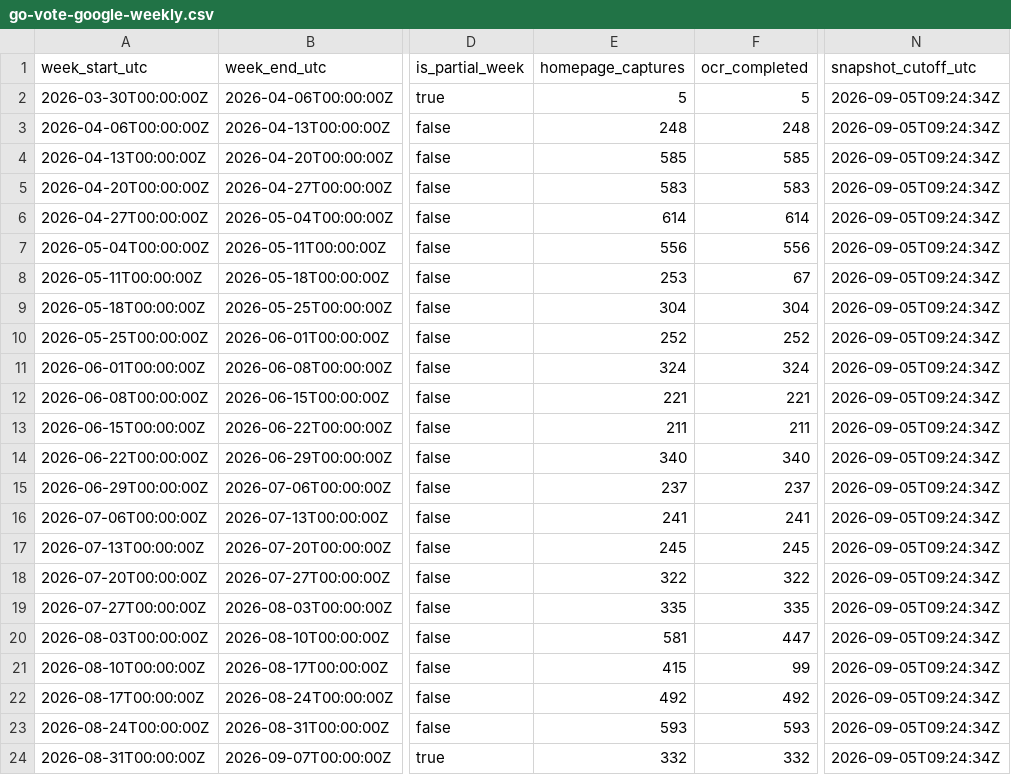
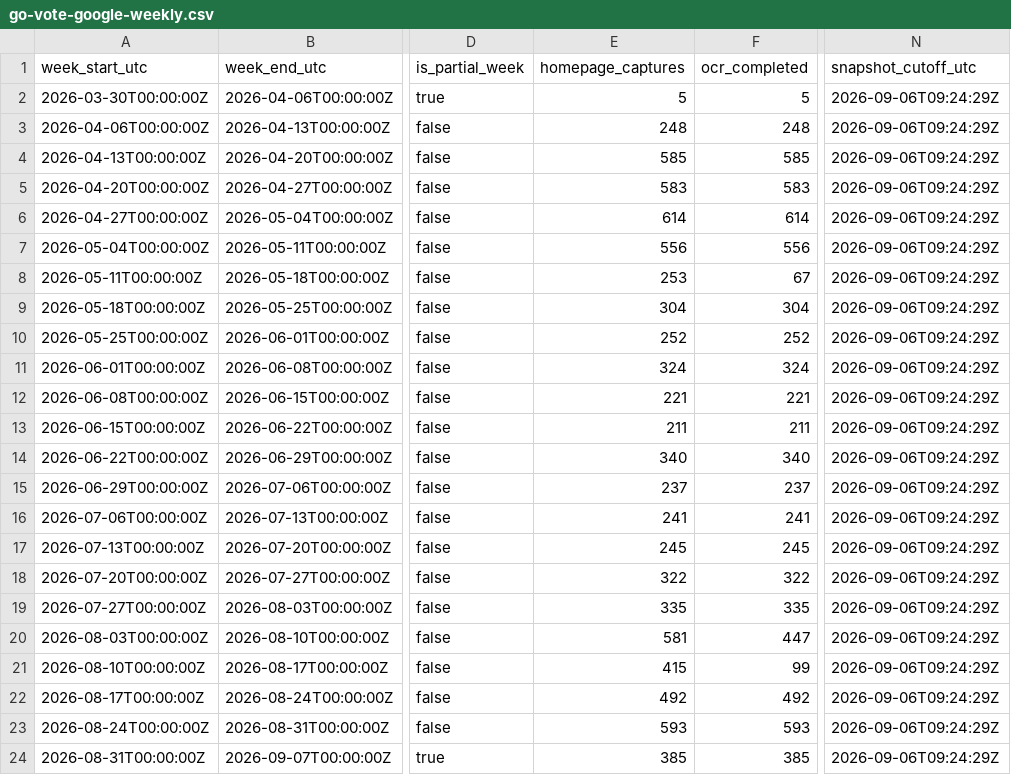
Before and after one commit to TechWatchProject/go-vote, a CSV file: docs/data/go-vote-google-weekly.csv, drawn as a sheet; only a part is shown, gaps mark what is left out; the diff names each change by its address in the sheet, - before the commit and + after, or states it on an @@ line.

```diff
--- a/docs/data/go-vote-google-weekly.csv
+++ b/docs/data/go-vote-google-weekly.csv
-N2:N24 (snapshot_cutoff_utc): 2026-09-05T09:24:34Z
+N2:N24 (snapshot_cutoff_utc): 2026-09-06T09:24:29Z
-E24 (homepage_captures): 332
+E24 (homepage_captures): 385
-F24 (ocr_completed): 332
+F24 (ocr_completed): 385
```
Also changed, not shown: docs/data/go-vote-all-engines-weekly.csv, docs/data/go-vote-bing-weekly.csv, 1 other file.
